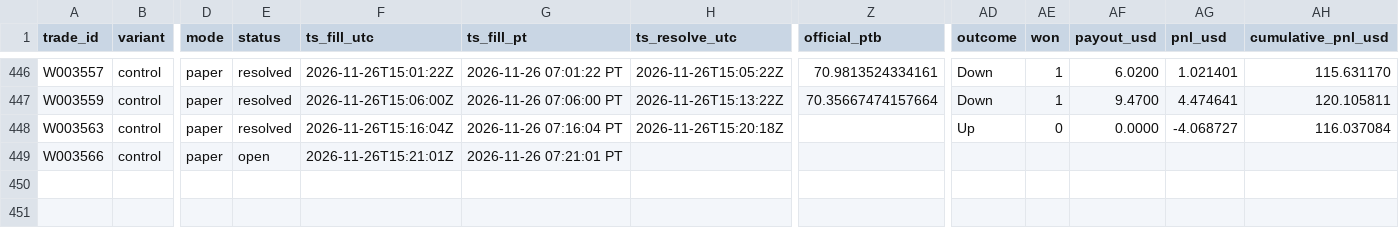
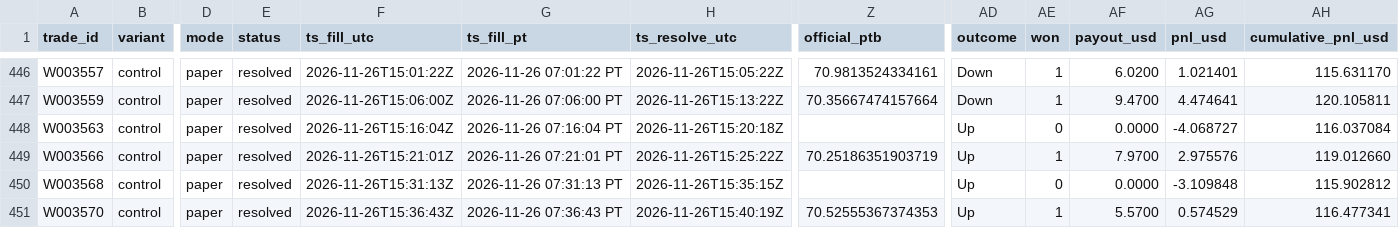
Before and after one commit to michaeldeuchar-dotcom/sol-paper-bot, a CSV file: data/week2/trades_control.csv, drawn as a sheet; only a part is shown, gaps mark what is left out; rows hold the shown columns only; the diff names each change by its address in the sheet, - before the commit and + after, or states it on an @@ line.

```diff
--- a/data/week2/trades_control.csv
+++ b/data/week2/trades_control.csv
-E449 (status): open
+E449 (status): resolved
-H449 (ts_resolve_utc): (empty)
+H449 (ts_resolve_utc): 2026-11-26T15:25:22Z
-Z449 (official_ptb): (empty)
+Z449 (official_ptb): 70.25186351903719
-AD449 (outcome): (empty)
+AD449 (outcome): Up
-AE449 (won): (empty)
+AE449 (won): 1
-AF449 (payout_usd): (empty)
+AF449 (payout_usd): 7.9700
-AG449 (pnl_usd): (empty)
+AG449 (pnl_usd): 2.975576
-AH449 (cumulative_pnl_usd): (empty)
+AH449 (cumulative_pnl_usd): 119.012660
+row 450: W003568 | control | paper | resolved | 2026-11-26T15:31:13Z | 2026-11-26 07:31:13 PT | 2026-11-26T15:35:15Z |  | Up | 0 | 0.0000 | -3.109848 | 115.902812
+row 451: W003570 | control | paper | resolved | 2026-11-26T15:36:43Z | 2026-11-26 07:36:43 PT | 2026-11-26T15:40:19Z | 70.52555367374353 | Up | 1 | 5.5700 | 0.574529 | 116.477341
```
Also changed, not shown: data/week2/decisions_tail.csv, data/week2/trades_auto_pick.csv, 5 other files.
